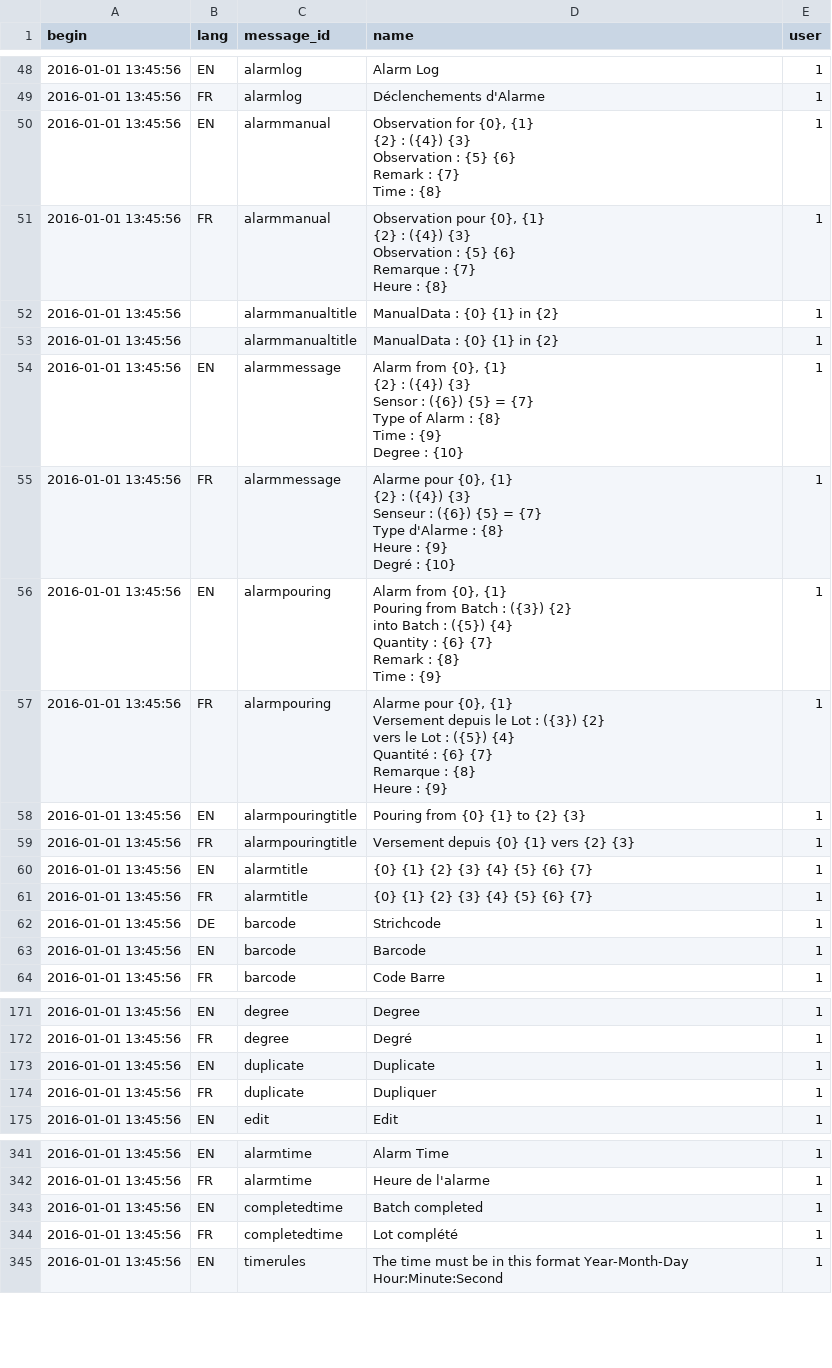
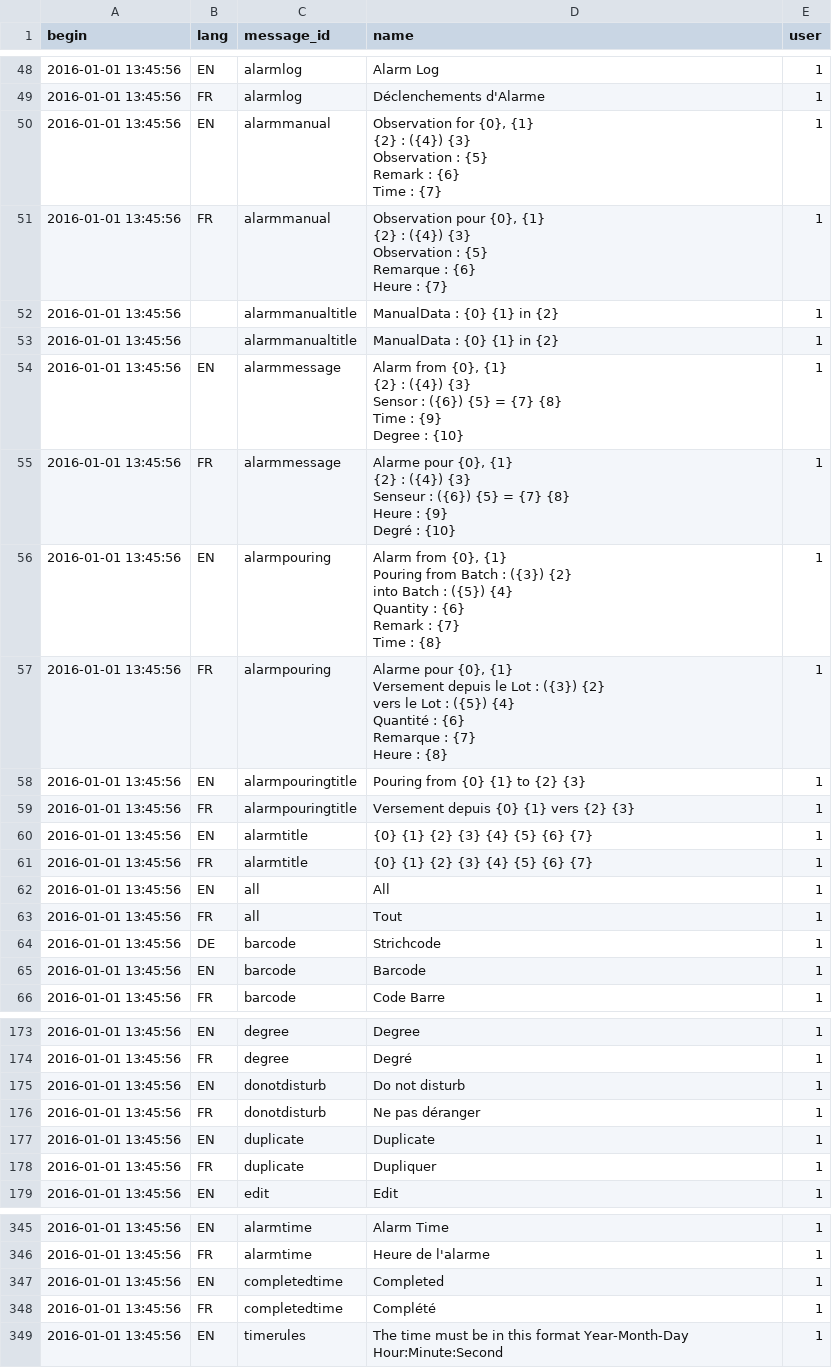
Before and after one commit to AKUINO/ELSA, a CSV file: ELSA/csv/messages.csv, drawn as a sheet; only a part is shown, gaps mark what is left out.

Commit message:
logs d'alarmes récentes

```diff
--- a/ELSA/csv/messages.csv
+++ b/ELSA/csv/messages.csv
@@ -49,38 +49,36 @@ begin	lang	message_id	name	user
 2016-01-01 13:45:56	FR	alarmlog	Déclenchements d'Alarme	1
-2016-01-01 13:45:56	EN	alarmmanual	"Observation for {0}, {1}
-{2} : ({4}) {3}
-Observation : {5} {6}
-     Remark : {7}
-Time : {8}"	1
-2016-01-01 13:45:56	FR	alarmmanual	"Observation pour {0}, {1}
-{2} : ({4}) {3}
-Observation : {5} {6}
-     Remarque : {7}
-Heure : {8}"	1
+2016-01-01 13:45:56	EN	alarmmanual	"Observation for {0}, {1}
+{2} : ({4}) {3}
+Observation : {5}
+     Remark : {6}
+Time : {7}"	1
+2016-01-01 13:45:56	FR	alarmmanual	"Observation pour {0}, {1}
+{2} : ({4}) {3}
+Observation : {5}
+     Remarque : {6}
+Heure : {7}"	1
 2016-01-01 13:45:56		alarmmanualtitle	ManualData : {0} {1} in {2}	1
 2016-01-01 13:45:56		alarmmanualtitle	ManualData : {0} {1} in {2}	1
-2016-01-01 13:45:56	EN	alarmmessage	"Alarm from {0}, {1}
-{2} : ({4}) {3}
-Sensor : ({6}) {5} = {7}
-     Type of Alarm : {8}
-Time : {9}
-Degree : {10}"	1
-2016-01-01 13:45:56	FR	alarmmessage	"Alarme pour {0}, {1}
-{2} : ({4}) {3}
-Senseur : ({6}) {5} = {7}
-     Type d'Alarme : {8}
-Heure : {9}
-Degré : {10}"	1
-2016-01-01 13:45:56	EN	alarmpouring	"Alarm from {0}, {1}
-Pouring from Batch : ({3}) {2}
-into Batch : ({5}) {4}
-Quantity : {6} {7}
-Remark : {8}
-Time : {9}"	1
-2016-01-01 13:45:56	FR	alarmpouring	"Alarme pour {0}, {1}
-Versement depuis le Lot : ({3}) {2}
-vers le Lot : ({5}) {4}
-Quantité : {6} {7}
-Remarque : {8}
-Heure : {9}"	1
+2016-01-01 13:45:56	EN	alarmmessage	"Alarm from {0}, {1}
+{2} : ({4}) {3}
+Sensor : ({6}) {5} = {7} {8}
+Time : {9}
+Degree : {10}"	1
+2016-01-01 13:45:56	FR	alarmmessage	"Alarme pour {0}, {1}
+{2} : ({4}) {3}
+Senseur : ({6}) {5} = {7} {8}
+Heure : {9}
+Degré : {10}"	1
+2016-01-01 13:45:56	EN	alarmpouring	"Alarm from {0}, {1}
+Pouring from Batch : ({3}) {2}
+into Batch : ({5}) {4}
+Quantity : {6}
+Remark : {7}
+Time : {8}"	1
+2016-01-01 13:45:56	FR	alarmpouring	"Alarme pour {0}, {1}
+Versement depuis le Lot : ({3}) {2}
+vers le Lot : ({5}) {4}
+Quantité : {6}
+Remarque : {7}
+Heure : {8}"	1
 2016-01-01 13:45:56	EN	alarmpouringtitle	Pouring from {0} {1} to {2} {3}	1
@@ -89,2 +87,4 @@ Heure : {9}"	1
 2016-01-01 13:45:56	FR	alarmtitle	{0}  {1}    {2}    {3} {4} {5} {6}    {7}	1
+2016-01-01 13:45:56	EN	all	All	1
+2016-01-01 13:45:56	FR	all	Tout	1
 2016-01-01 13:45:56	DE	barcode	Strichcode	1
@@ -200,2 +200,4 @@ Heure : {9}"	1
 2016-01-01 13:45:56	FR	degree	Degré	1
+2016-01-01 13:45:56	EN	donotdisturb	Do not disturb	1
+2016-01-01 13:45:56	FR	donotdisturb	Ne pas déranger	1
 2016-01-01 13:45:56	EN	duplicate	Duplicate	1
@@ -370,4 +372,4 @@ Heure : {9}"	1
 2016-01-01 13:45:56	FR	alarmtime	Heure de l'alarme	1
-2016-01-01 13:45:56	EN	completedtime	Batch completed	1
-2016-01-01 13:45:56	FR	completedtime	Lot complété	1
+2016-01-01 13:45:56	EN	completedtime	Completed	1
+2016-01-01 13:45:56	FR	completedtime	Complété	1
 2016-01-01 13:45:56	EN	timerules	The time must be in this format Year-Month-Day Hour:Minute:Second	1
```
Also changed, not shown: ELSA/csv/mess.csv, 10 other files.
